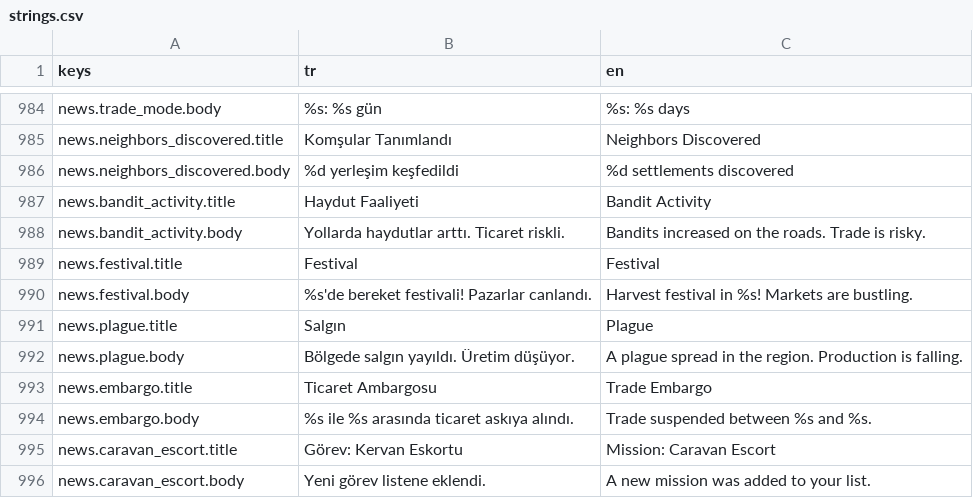
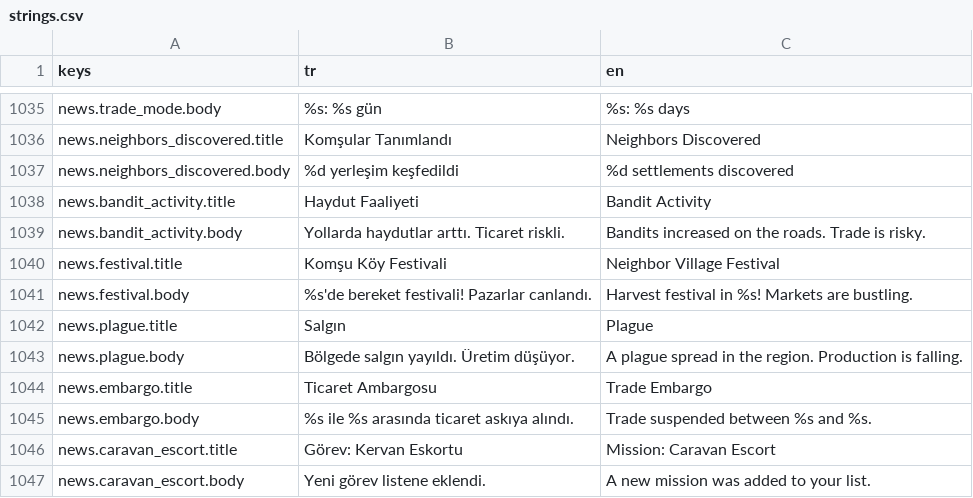
Before and after one commit to Darealgue/otto-man, a CSV file: otto-man/localization/strings.csv, drawn as a sheet; only a part is shown, gaps mark what is left out; the diff covers the shown part only.

Commit message:
Events cleanup: bandit activity single source, legacy debug quests removed, elite contract real reward, village event texts localized TR/EN; v0.22.2

```diff
--- a/otto-man/localization/strings.csv
+++ b/otto-man/localization/strings.csv
@@ -1202,3 +1253,3 @@ news.bandit_activity.title,Haydut Faaliyeti,Bandit Activity
 news.bandit_activity.body,Yollarda haydutlar arttı. Ticaret riskli.,Bandits increased on the roads. Trade is risky.
-news.festival.title,Festival,Festival
+news.festival.title,Komşu Köy Festivali,Neighbor Village Festival
 news.festival.body,%s'de bereket festivali! Pazarlar canlandı.,Harvest festival in %s! Markets are bustling.
```
Also changed, not shown: 51 added rows elsewhere in this file, 6 other files.
